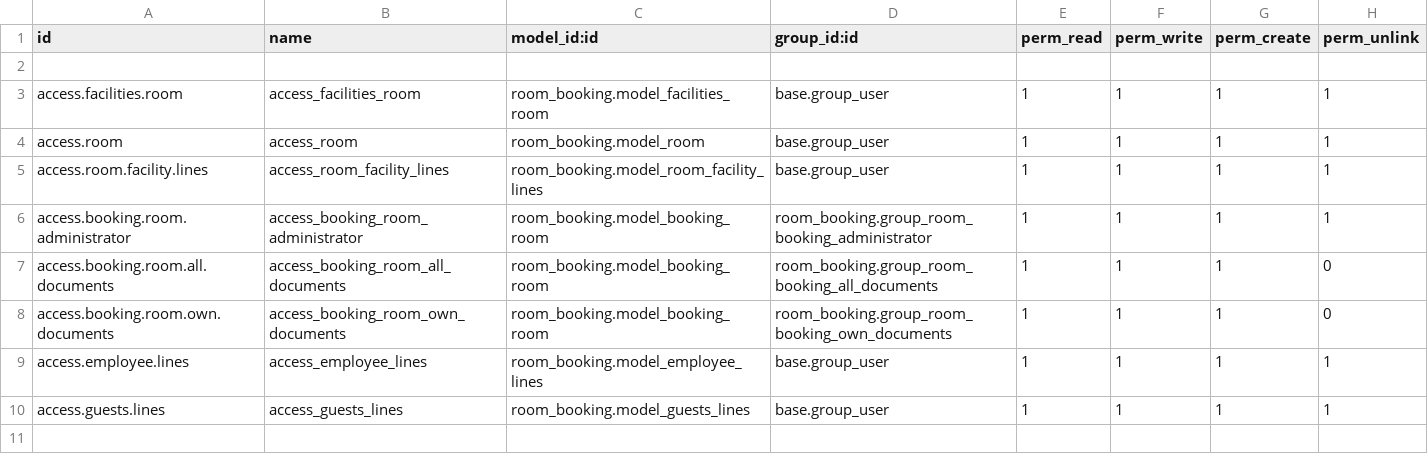
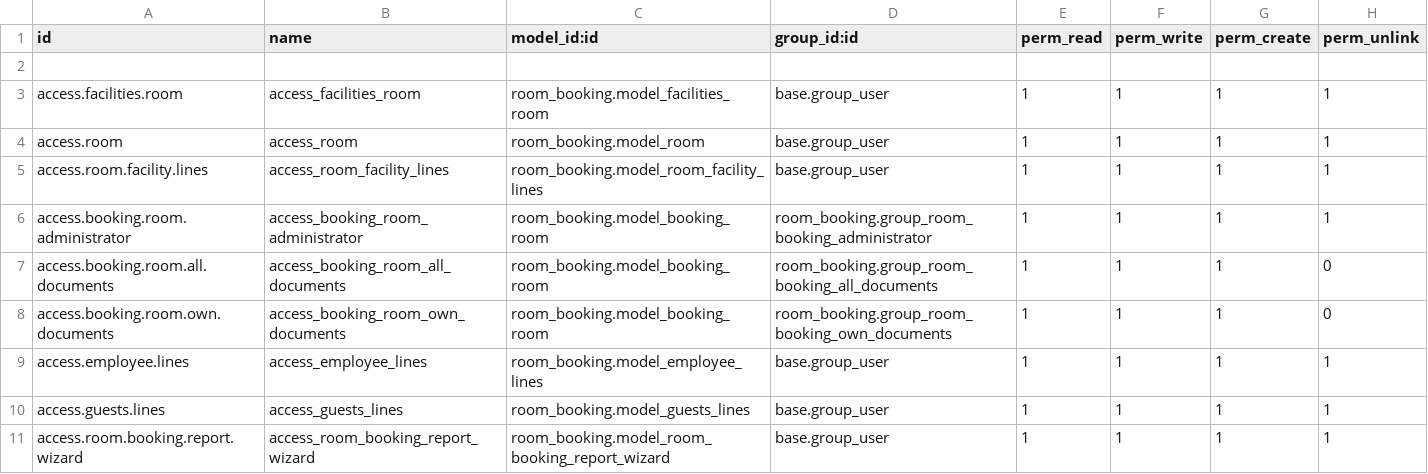
Before and after one commit to fageer/odoo15, a CSV file: custom_addons/room_booking/security/ir.model.access.csv, drawn as a sheet.

Commit message:
pdf wizard report with filters

```diff
--- a/custom_addons/room_booking/security/ir.model.access.csv
+++ b/custom_addons/room_booking/security/ir.model.access.csv
@@ -10 +10,2 @@ access.employee.lines,access_employee_lines,room_booking.model_employee_lines,ba
 access.guests.lines,access_guests_lines,room_booking.model_guests_lines,base.group_user,1,1,1,1
+access.room.booking.report.wizard,access_room_booking_report_wizard,room_booking.model_room_booking_report_wizard,base.group_user,1,1,1,1
```
Also changed, not shown: 10 other files.
